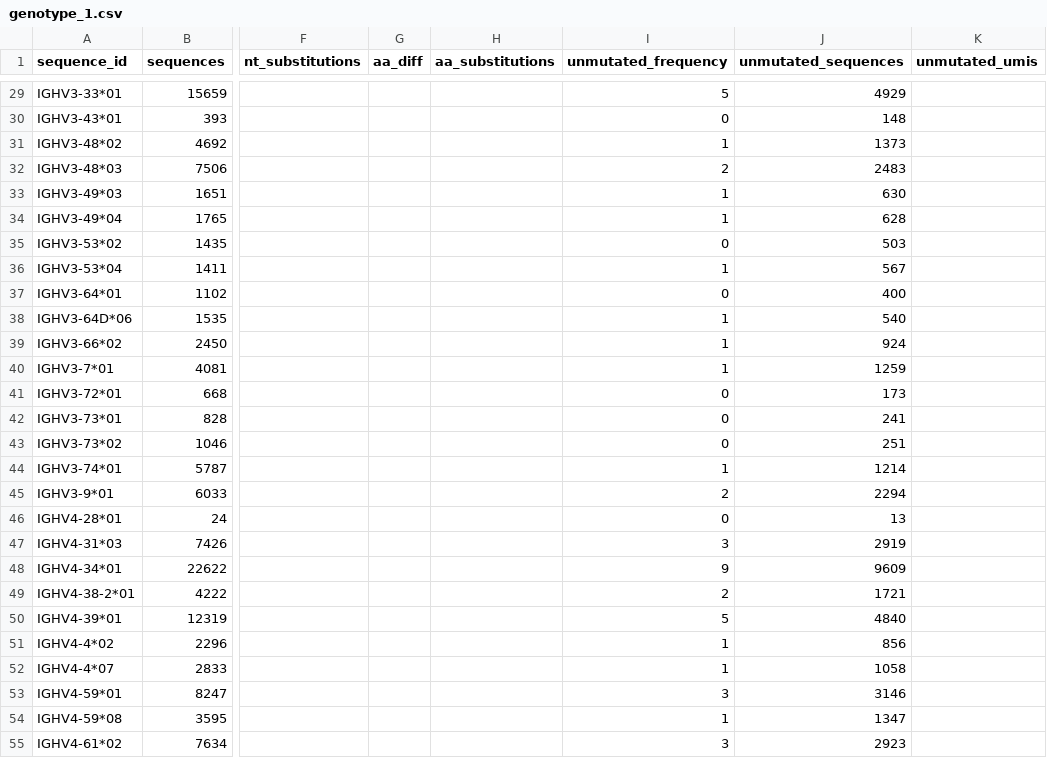
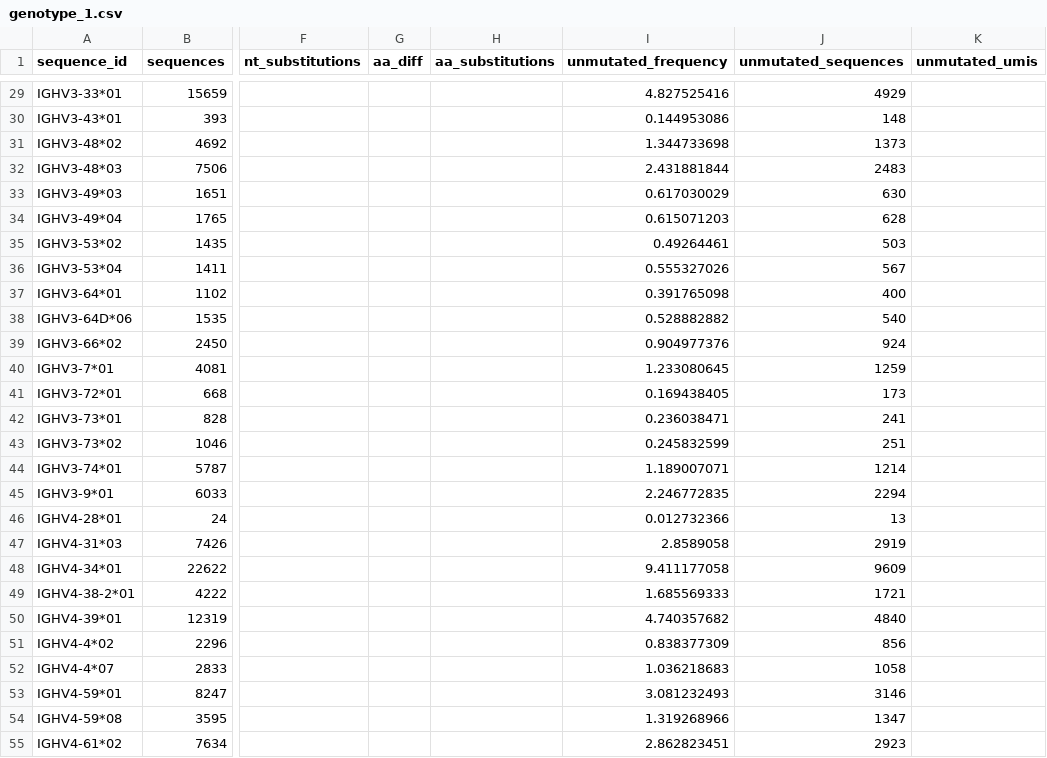
Before and after one commit to airr-community/ogrdb, a CSV file: static/docs/genotype_1.csv, drawn as a sheet; only a part is shown, gaps mark what is left out; the diff covers the shown part only; the diff names each change by its address in the sheet, - before the commit and + after, or states it on an @@ line.

Commit message:
Make it clear that unmutated_frequency can be a decimal fraction

```diff
--- a/static/docs/genotype_1.csv
+++ b/static/docs/genotype_1.csv
-I29 (unmutated_frequency): 5
+I29 (unmutated_frequency): 4.827525416
-I30 (unmutated_frequency): 0
+I30 (unmutated_frequency): 0.144953086
-I31 (unmutated_frequency): 1
+I31 (unmutated_frequency): 1.344733698
-I32 (unmutated_frequency): 2
+I32 (unmutated_frequency): 2.431881844
-I33 (unmutated_frequency): 1
+I33 (unmutated_frequency): 0.617030029
-I34 (unmutated_frequency): 1
+I34 (unmutated_frequency): 0.615071203
-I35 (unmutated_frequency): 0
+I35 (unmutated_frequency): 0.49264461
-I36 (unmutated_frequency): 1
+I36 (unmutated_frequency): 0.555327026
-I37 (unmutated_frequency): 0
+I37 (unmutated_frequency): 0.391765098
-I38 (unmutated_frequency): 1
+I38 (unmutated_frequency): 0.528882882
-I39 (unmutated_frequency): 1
+I39 (unmutated_frequency): 0.904977376
-I40 (unmutated_frequency): 1
+I40 (unmutated_frequency): 1.233080645
-I41 (unmutated_frequency): 0
+I41 (unmutated_frequency): 0.169438405
-I42 (unmutated_frequency): 0
+I42 (unmutated_frequency): 0.236038471
-I43 (unmutated_frequency): 0
+I43 (unmutated_frequency): 0.245832599
-I44 (unmutated_frequency): 1
+I44 (unmutated_frequency): 1.189007071
-I45 (unmutated_frequency): 2
+I45 (unmutated_frequency): 2.246772835
-I46 (unmutated_frequency): 0
+I46 (unmutated_frequency): 0.012732366
-I47 (unmutated_frequency): 3
+I47 (unmutated_frequency): 2.8589058
-I48 (unmutated_frequency): 9
+I48 (unmutated_frequency): 9.411177058
-I49 (unmutated_frequency): 2
+I49 (unmutated_frequency): 1.685569333
-I50 (unmutated_frequency): 5
+I50 (unmutated_frequency): 4.740357682
-I51 (unmutated_frequency): 1
+I51 (unmutated_frequency): 0.838377309
-I52 (unmutated_frequency): 1
+I52 (unmutated_frequency): 1.036218683
-I53 (unmutated_frequency): 3
+I53 (unmutated_frequency): 3.081232493
-I54 (unmutated_frequency): 1
+I54 (unmutated_frequency): 1.319268966
-I55 (unmutated_frequency): 3
+I55 (unmutated_frequency): 2.862823451
```
Also changed, not shown: 32 edited cells elsewhere in this file.
